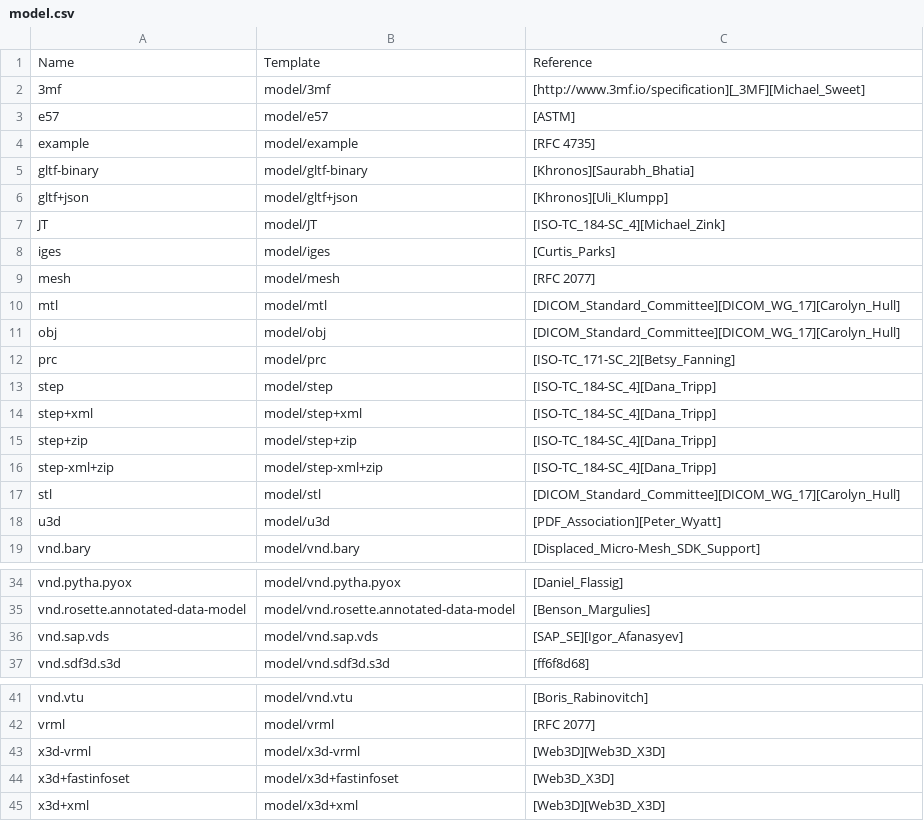
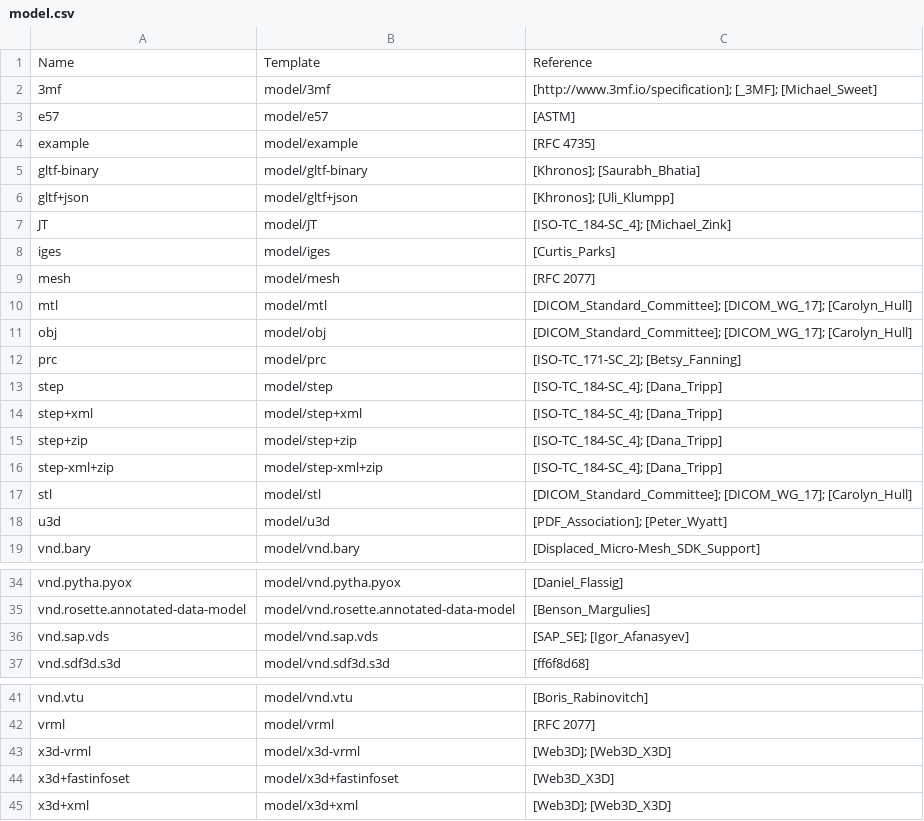
Before and after one commit to media-types/media-types, a CSV file: iana/model.csv, drawn as a sheet; only a part is shown, gaps mark what is left out.

```diff
--- a/iana/model.csv
+++ b/iana/model.csv
@@ -1,19 +1,19 @@
 Name,Template,Reference
-3mf,model/3mf,[http://www.3mf.io/specification][_3MF][Michael_Sweet]
+3mf,model/3mf,[http://www.3mf.io/specification]; [_3MF]; [Michael_Sweet]
 e57,model/e57,[ASTM]
 example,model/example,[RFC 4735]
-gltf-binary,model/gltf-binary,[Khronos][Saurabh_Bhatia]
-gltf+json,model/gltf+json,[Khronos][Uli_Klumpp]
-JT,model/JT,[ISO-TC_184-SC_4][Michael_Zink]
+gltf-binary,model/gltf-binary,[Khronos]; [Saurabh_Bhatia]
+gltf+json,model/gltf+json,[Khronos]; [Uli_Klumpp]
+JT,model/JT,[ISO-TC_184-SC_4]; [Michael_Zink]
 iges,model/iges,[Curtis_Parks]
 mesh,model/mesh,[RFC 2077]
-mtl,model/mtl,[DICOM_Standard_Committee][DICOM_WG_17][Carolyn_Hull]
-obj,model/obj,[DICOM_Standard_Committee][DICOM_WG_17][Carolyn_Hull]
-prc,model/prc,[ISO-TC_171-SC_2][Betsy_Fanning]
-step,model/step,[ISO-TC_184-SC_4][Dana_Tripp]
-step+xml,model/step+xml,[ISO-TC_184-SC_4][Dana_Tripp]
-step+zip,model/step+zip,[ISO-TC_184-SC_4][Dana_Tripp]
-step-xml+zip,model/step-xml+zip,[ISO-TC_184-SC_4][Dana_Tripp]
-stl,model/stl,[DICOM_Standard_Committee][DICOM_WG_17][Carolyn_Hull]
-u3d,model/u3d,[PDF_Association][Peter_Wyatt]
+mtl,model/mtl,[DICOM_Standard_Committee]; [DICOM_WG_17]; [Carolyn_Hull]
+obj,model/obj,[DICOM_Standard_Committee]; [DICOM_WG_17]; [Carolyn_Hull]
+prc,model/prc,[ISO-TC_171-SC_2]; [Betsy_Fanning]
+step,model/step,[ISO-TC_184-SC_4]; [Dana_Tripp]
+step+xml,model/step+xml,[ISO-TC_184-SC_4]; [Dana_Tripp]
+step+zip,model/step+zip,[ISO-TC_184-SC_4]; [Dana_Tripp]
+step-xml+zip,model/step-xml+zip,[ISO-TC_184-SC_4]; [Dana_Tripp]
+stl,model/stl,[DICOM_Standard_Committee]; [DICOM_WG_17]; [Carolyn_Hull]
+u3d,model/u3d,[PDF_Association]; [Peter_Wyatt]
 vnd.bary,model/vnd.bary,[Displaced_Micro-Mesh_SDK_Support]
@@ -35,3 +35,3 @@ vnd.pytha.pyox,model/vnd.pytha.pyox,[Daniel_Flassig]
 vnd.rosette.annotated-data-model,model/vnd.rosette.annotated-data-model,[Benson_Margulies]
-vnd.sap.vds,model/vnd.sap.vds,[SAP_SE][Igor_Afanasyev]
+vnd.sap.vds,model/vnd.sap.vds,[SAP_SE]; [Igor_Afanasyev]
 vnd.sdf3d.s3d,model/vnd.sdf3d.s3d,[ff6f8d68]
@@ -42,4 +42,4 @@ vnd.vtu,model/vnd.vtu,[Boris_Rabinovitch]
 vrml,model/vrml,[RFC 2077]
-x3d-vrml,model/x3d-vrml,[Web3D][Web3D_X3D]
+x3d-vrml,model/x3d-vrml,[Web3D]; [Web3D_X3D]
 x3d+fastinfoset,model/x3d+fastinfoset,[Web3D_X3D]
-x3d+xml,model/x3d+xml,[Web3D][Web3D_X3D]
+x3d+xml,model/x3d+xml,[Web3D]; [Web3D_X3D]
```
Also changed, not shown: iana/application.csv, iana/audio.csv, 8 other files.
